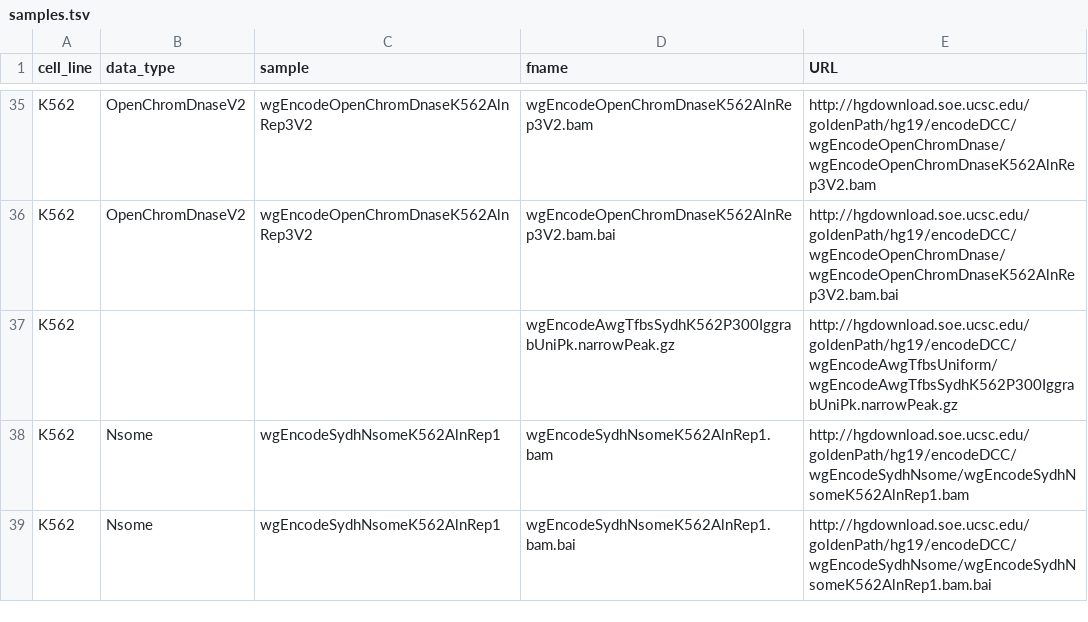
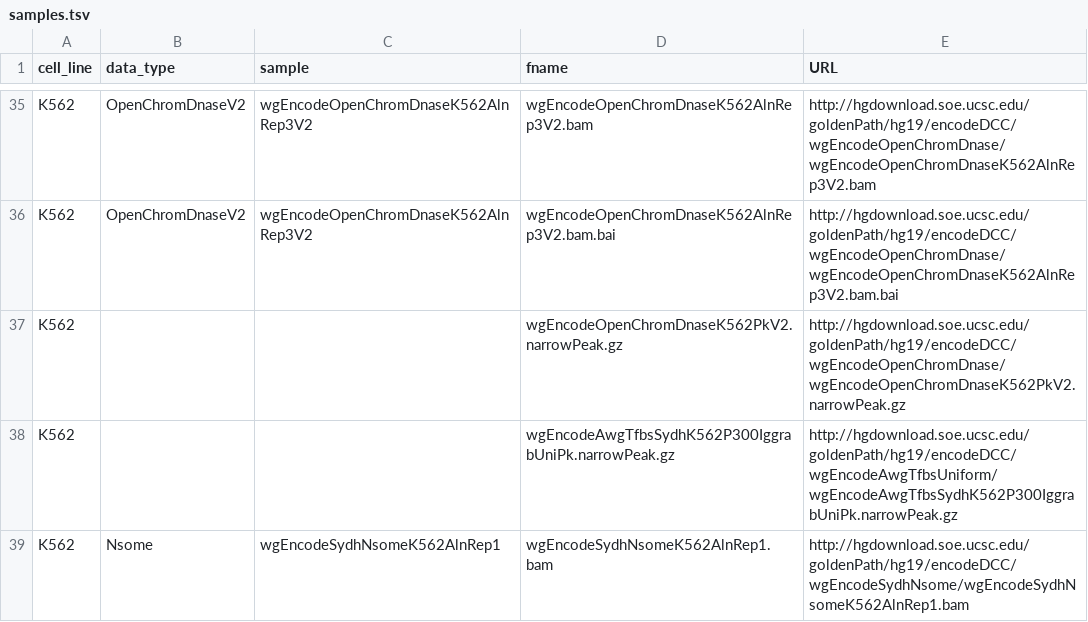
Before and after one commit to MariaOsmala/preprint, a TSV file: workflow/samples.tsv, drawn as a sheet; only a part is shown, gaps mark what is left out; the shorter side is filled out with more unchanged rows.

Commit message:
Add missing file

```diff
--- a/workflow/samples.tsv
+++ b/workflow/samples.tsv
@@ -36,2 +36,3 @@ K562	OpenChromDnaseV2	wgEncodeOpenChromDnaseK562AlnRep3V2	wgEncodeOpenChromDnase
 K562	OpenChromDnaseV2	wgEncodeOpenChromDnaseK562AlnRep3V2	wgEncodeOpenChromDnaseK562AlnRep3V2.bam.bai	http://hgdownload.soe.ucsc.edu/goldenPath/hg19/encodeDCC/wgEncodeOpenChromDnase/wgEncodeOpenChromDnaseK562AlnRep3V2.bam.bai
+K562			wgEncodeOpenChromDnaseK562PkV2.narrowPeak.gz	http://hgdownload.soe.ucsc.edu/goldenPath/hg19/encodeDCC/wgEncodeOpenChromDnase/wgEncodeOpenChromDnaseK562PkV2.narrowPeak.gz
 K562			wgEncodeAwgTfbsSydhK562P300IggrabUniPk.narrowPeak.gz	http://hgdownload.soe.ucsc.edu/goldenPath/hg19/encodeDCC/wgEncodeAwgTfbsUniform/wgEncodeAwgTfbsSydhK562P300IggrabUniPk.narrowPeak.gz
```
